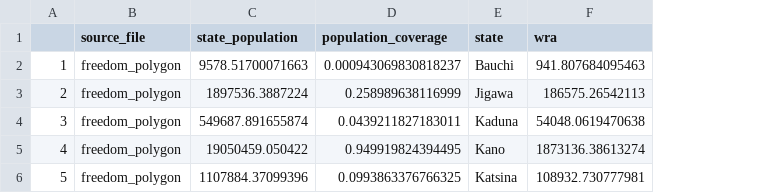
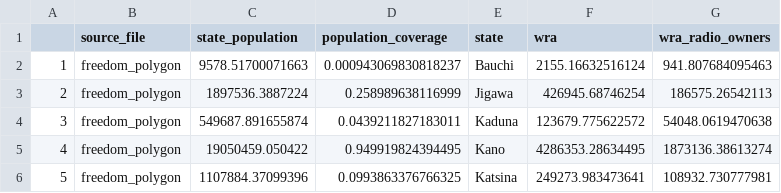
Before and after one commit to KHobbs3/FEM-Kano-Population-Reach, a CSV file: output/freedom_population.csv, drawn as a sheet; the diff names each change by its address in the sheet, - before the commit and + after, or states it on an @@ line.

```diff
--- a/output/freedom_population.csv
+++ b/output/freedom_population.csv
+column G (wra_radio_owners), rows 2-6: 941.807684095463 | 186575.26542113 | 54048.0619470638 | 1873136.38613274 | 108932.730777981
-F2 (wra): 941.807684095463
+F2 (wra): 2155.16632516124
-F3 (wra): 186575.26542113
+F3 (wra): 426945.68746254
-F4 (wra): 54048.0619470638
+F4 (wra): 123679.775622572
-F5 (wra): 1873136.38613274
+F5 (wra): 4286353.28634495
-F6 (wra): 108932.730777981
+F6 (wra): 249273.983473641
```
Also changed, not shown: output/arewa_population.csv, 1 other file.
